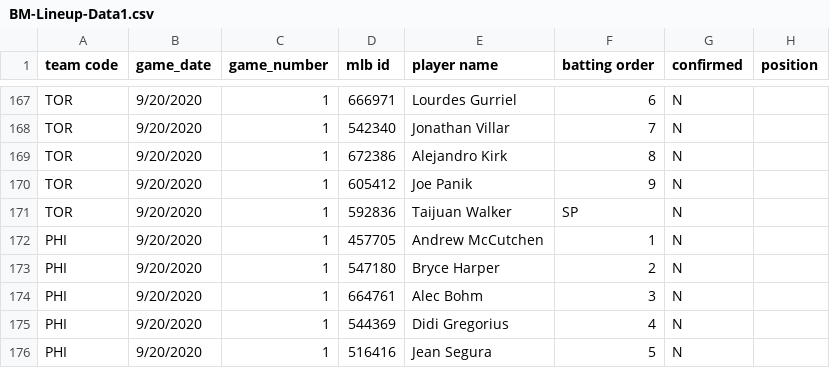
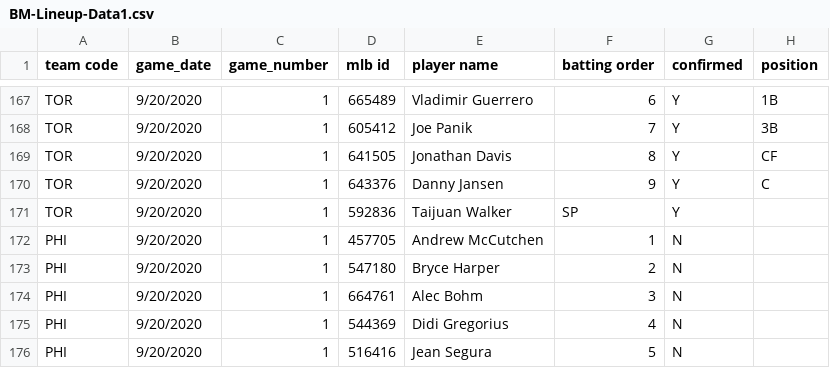
Before and after one commit to justinmof/MLBSheets-CSV-Files, a CSV file: BM-Lineup-Data1.csv, drawn as a sheet; only a part is shown, gaps mark what is left out; the diff covers the shown part only; the diff names each change by its address in the sheet, - before the commit and + after, or states it on an @@ line.

```diff
--- a/BM-Lineup-Data1.csv
+++ b/BM-Lineup-Data1.csv
-D167 (mlb id): 666971
+D167 (mlb id): 665489
-E167 (player name): Lourdes Gurriel
+E167 (player name): Vladimir Guerrero
-G167:G171 (confirmed): N
+G167:G171 (confirmed): Y
-H167 (position): (empty)
+H167 (position): 1B
-D168 (mlb id): 542340
+D168 (mlb id): 605412
-E168 (player name): Jonathan Villar
+E168 (player name): Joe Panik
-H168 (position): (empty)
+H168 (position): 3B
-D169 (mlb id): 672386
+D169 (mlb id): 641505
-E169 (player name): Alejandro Kirk
+E169 (player name): Jonathan Davis
-H169 (position): (empty)
+H169 (position): CF
-D170 (mlb id): 605412
+D170 (mlb id): 643376
-E170 (player name): Joe Panik
+E170 (player name): Danny Jansen
-H170 (position): (empty)
+H170 (position): C
```
Also changed, not shown: 1 added row, 1 removed row and 40 edited cells elsewhere in this file, BM-Lineup-Data.csv.
